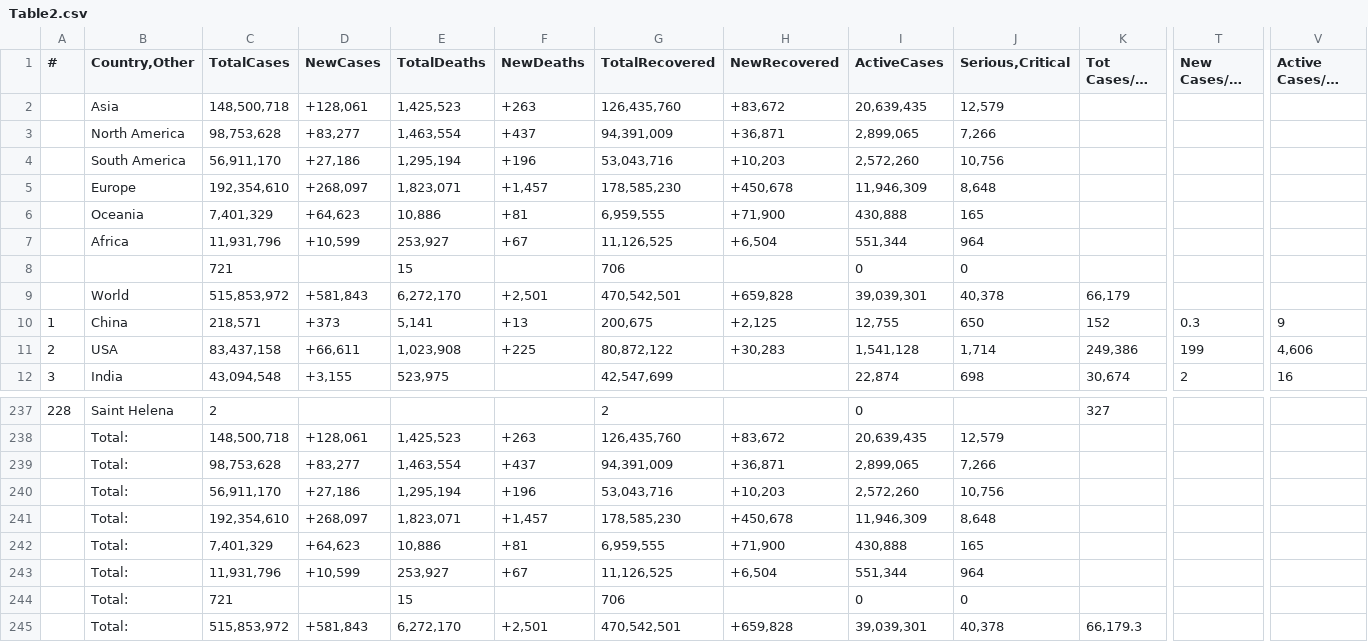
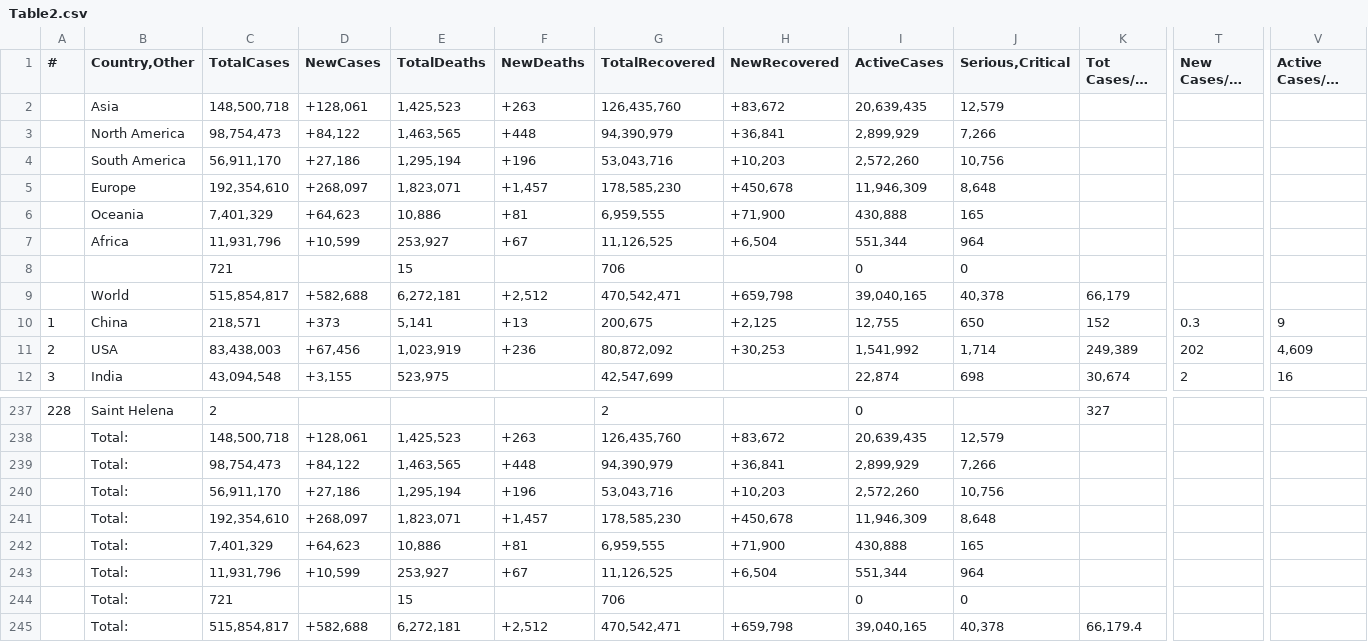
Before and after one commit to Covid-Data-API/Worldometer-Covid-Data-API, a CSV file: Table2.csv, drawn as a sheet; only a part is shown, gaps mark what is left out; long unchanged cells end in …; removed rows and columns are numbered as before the commit, all else as after; rows hold the shown columns only; the diff names each change by its address in the sheet, - before the commit and + after, or states it on an @@ line.

```diff
--- a/Table2.csv
+++ b/Table2.csv
-row 3:  | North America | 98,753,628 | +83,277 | 1,463,554 | +437 | 94,391,009 | +36,871 | 2,899,065 | 7,266
+row 3:  | North America | 98,754,473 | +84,122 | 1,463,565 | +448 | 94,390,979 | +36,841 | 2,899,929 | 7,266
-row 9:  | World | 515,853,972 | +581,843 | 6,272,170 | +2,501 | 470,542,501 | +659,828 | 39,039,301 | 40,378 | 66,179
+row 9:  | World | 515,854,817 | +582,688 | 6,272,181 | +2,512 | 470,542,471 | +659,798 | 39,040,165 | 40,378 | 66,179
-C11 (TotalCases): 83,437,158
+C11 (TotalCases): 83,438,003
-D11 (NewCases): +66,611
+D11 (NewCases): +67,456
-E11 (TotalDeaths): 1,023,908
+E11 (TotalDeaths): 1,023,919
-F11 (NewDeaths): +225
+F11 (NewDeaths): +236
-G11 (TotalRecovered): 80,872,122
+G11 (TotalRecovered): 80,872,092
-H11 (NewRecovered): +30,283
+H11 (NewRecovered): +30,253
-I11 (ActiveCases): 1,541,128
+I11 (ActiveCases): 1,541,992
-K11 (Tot Cases/1M pop): 249,386
+K11 (Tot Cases/1M pop): 249,389
-T11 (New Cases/1M pop): 199
+T11 (New Cases/1M pop): 202
-V11 (Active Cases/1M pop): 4,606
+V11 (Active Cases/1M pop): 4,609
-row 239:  | Total: | 98,753,628 | +83,277 | 1,463,554 | +437 | 94,391,009 | +36,871 | 2,899,065 | 7,266
+row 239:  | Total: | 98,754,473 | +84,122 | 1,463,565 | +448 | 94,390,979 | +36,841 | 2,899,929 | 7,266
-row 245:  | Total: | 515,853,972 | +581,843 | 6,272,170 | +2,501 | 470,542,501 | +659,828 | 39,039,301 | 40,378 | 66,179.3
+row 245:  | Total: | 515,854,817 | +582,688 | 6,272,181 | +2,512 | 470,542,471 | +659,798 | 39,040,165 | 40,378 | 66,179.4
```
Also changed, not shown: Table1.csv.
